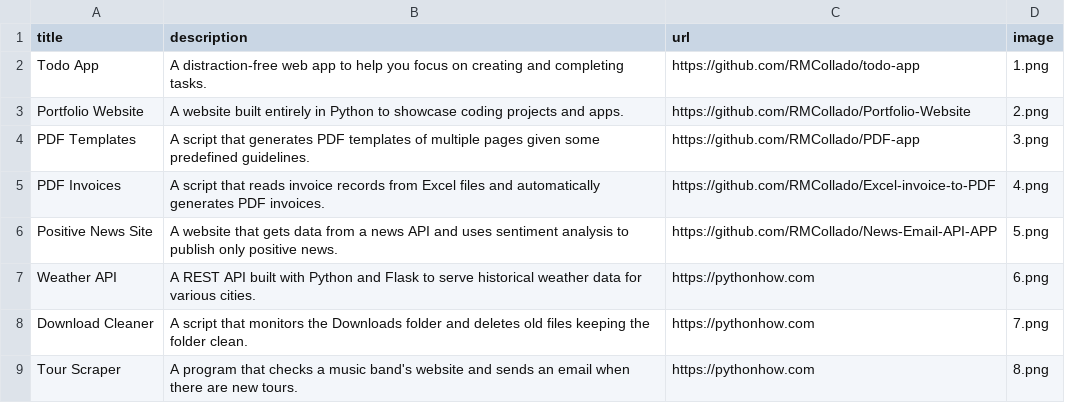
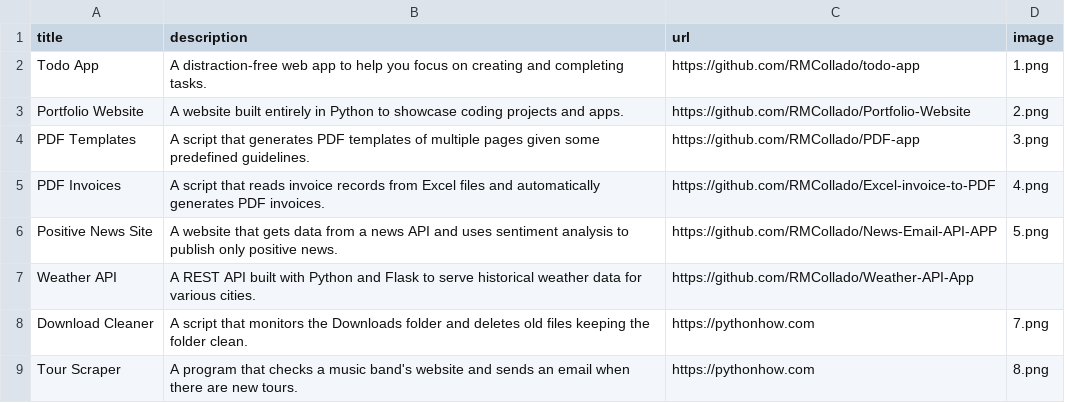
Before and after one commit to RMCollado/Portfolio-Website, a CSV file: data.csv, drawn as a sheet; only a part is shown.

Commit message:
updated portfolio link

```diff
--- a/data.csv
+++ b/data.csv
@@ -6,3 +6,3 @@ PDF Invoices;A script that reads invoice records from Excel files and automatica
 Positive News Site;A website that gets data from a news API and uses sentiment analysis to publish only positive news.;https://github.com/RMCollado/News-Email-API-APP;5.png
-Weather API;A REST API built with Python and Flask to serve historical weather data for various cities.;https://pythonhow.com;6.png
+Weather API;A REST API built with Python and Flask to serve historical weather data for various cities.;https://github.com/RMCollado/Weather-API-App
 Download Cleaner;A script that monitors the Downloads folder and deletes old files keeping the folder clean.;https://pythonhow.com;7.png
```
